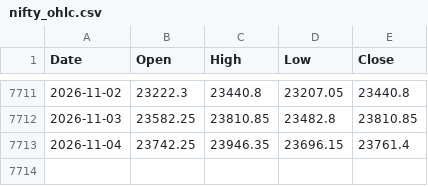
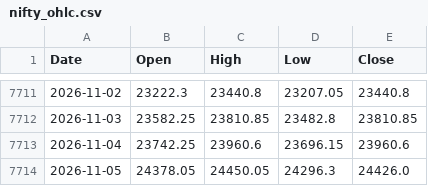
Before and after one commit to chris124839/astro-nifty-dashboard, a CSV file: data/nifty_ohlc.csv, drawn as a sheet; only a part is shown, gaps mark what is left out.

```diff
--- a/data/nifty_ohlc.csv
+++ b/data/nifty_ohlc.csv
@@ -7712,2 +7712,3 @@ Date,Open,High,Low,Close
 2026-11-03,23582.25,23810.85,23482.8,23810.85
-2026-11-04,23742.25,23946.35,23696.15,23761.4
+2026-11-04,23742.25,23960.6,23696.15,23960.6
+2026-11-05,24378.05,24450.05,24296.3,24426.0
```
Also changed, not shown: 1 other file.
